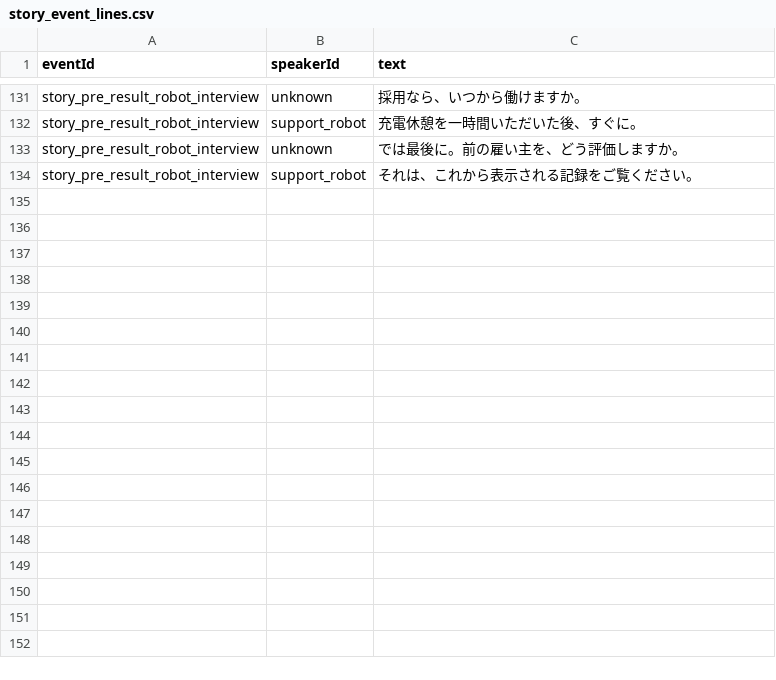
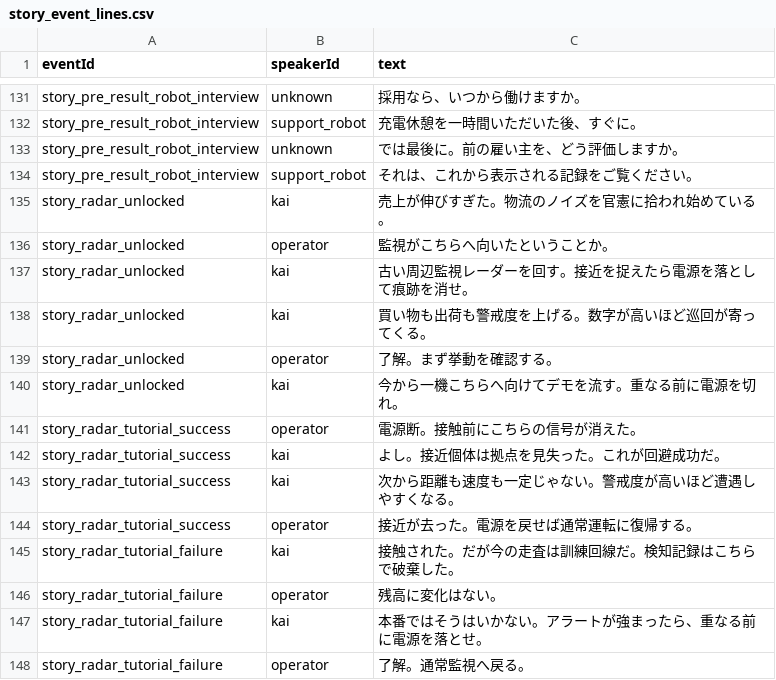
Before and after one commit to ziroz-tech/UnderGreen, a CSV file: data/story_event_lines.csv, drawn as a sheet; only a part is shown, gaps mark what is left out; the diff names each change by its address in the sheet, - before the commit and + after, or states it on an @@ line.

```diff
--- a/data/story_event_lines.csv
+++ b/data/story_event_lines.csv
+row 135: story_radar_unlocked | kai | 売上が伸びすぎた。物流のノイズを官憲に拾われ始めている。
+row 136: story_radar_unlocked | operator | 監視がこちらへ向いたということか。
+row 137: story_radar_unlocked | kai | 古い周辺監視レーダーを回す。接近を捉えたら電源を落として痕跡を消せ。
+row 138: story_radar_unlocked | kai | 買い物も出荷も警戒度を上げる。数字が高いほど巡回が寄ってくる。
+row 139: story_radar_unlocked | operator | 了解。まず挙動を確認する。
+row 140: story_radar_unlocked | kai | 今から一機こちらへ向けてデモを流す。重なる前に電源を切れ。
+row 141: story_radar_tutorial_success | operator | 電源断。接触前にこちらの信号が消えた。
+row 142: story_radar_tutorial_success | kai | よし。接近個体は拠点を見失った。これが回避成功だ。
+row 143: story_radar_tutorial_success | kai | 次から距離も速度も一定じゃない。警戒度が高いほど遭遇しやすくなる。
+row 144: story_radar_tutorial_success | operator | 接近が去った。電源を戻せば通常運転に復帰する。
+row 145: story_radar_tutorial_failure | kai | 接触された。だが今の走査は訓練回線だ。検知記録はこちらで破棄した。
+row 146: story_radar_tutorial_failure | operator | 残高に変化はない。
+row 147: story_radar_tutorial_failure | kai | 本番ではそうはいかない。アラートが強まったら、重なる前に電源を落とせ。
+row 148: story_radar_tutorial_failure | operator | 了解。通常監視へ戻る。
```
Also changed, not shown: data/story_event_speakers.csv, data/story_events.csv, 1 other file.
